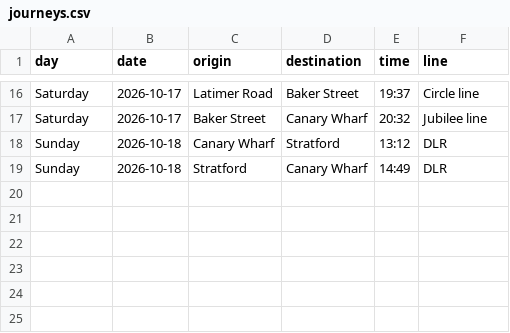
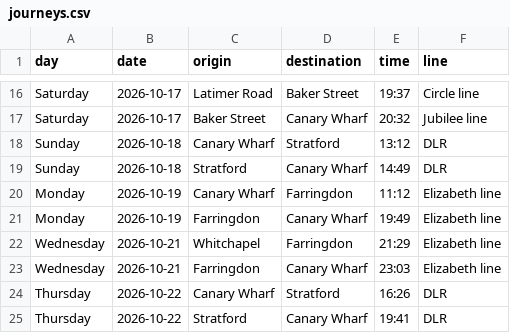
Before and after one commit to Ayoub-Dj/dear-data-100, a CSV file: dear_data__100/data/journeys.csv, drawn as a sheet; only a part is shown, gaps mark what is left out; the diff names each change by its address in the sheet, - before the commit and + after, or states it on an @@ line.

Commit message:
add journeys 19-22 oct

```diff
--- a/dear_data__100/data/journeys.csv
+++ b/dear_data__100/data/journeys.csv
+row 20: Monday | 2026-10-19 | Canary Wharf | Farringdon | 11:12 | Elizabeth line
+row 21: Monday | 2026-10-19 | Farringdon | Canary Wharf | 19:49 | Elizabeth line
+row 22: Wednesday | 2026-10-21 | Whitchapel | Farringdon | 21:29 | Elizabeth line
+row 23: Wednesday | 2026-10-21 | Farringdon | Canary Wharf | 23:03 | Elizabeth line
+row 24: Thursday | 2026-10-22 | Canary Wharf | Stratford | 16:26 | DLR
+row 25: Thursday | 2026-10-22 | Stratford | Canary Wharf | 19:41 | DLR
```
